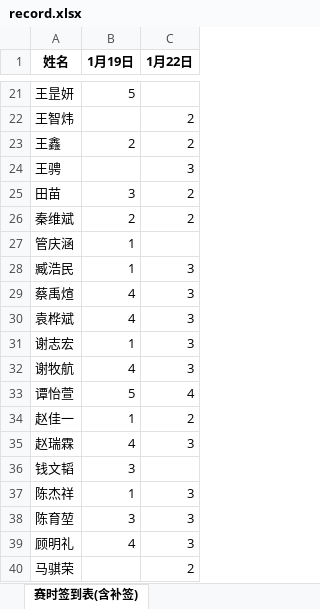
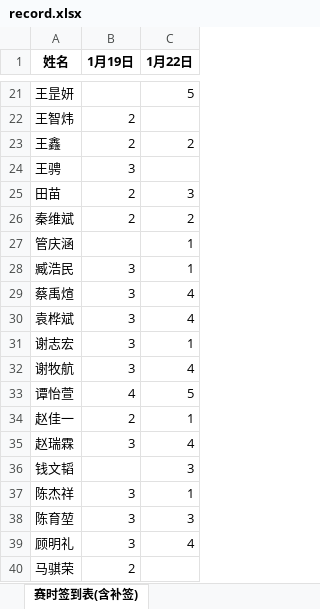
Before and after one commit to selfmade-softs/BUPT-ACM-2024-winter, an Excel workbook: record.xlsx, sheet 赛时签到表(含补签), drawn as a sheet; only a part is shown, gaps mark what is left out; values as stored, in another font and other column widths than the file's, no borders; the diff covers the shown part only; the diff names each change by its address in the sheet, - before the commit and + after, or states it on an @@ line.

```diff
--- a/record.xlsx (sheet 赛时签到表(含补签))
+++ b/record.xlsx (sheet 赛时签到表(含补签))
-B21 (1月19日): 5
+B21 (1月19日): (empty)
-C21 (1月22日): (empty)
+C21 (1月22日): 5
-B22 (1月19日): (empty)
+B22 (1月19日): 2
-C22 (1月22日): 2
+C22 (1月22日): (empty)
-B24 (1月19日): (empty)
+B24 (1月19日): 3
-C24 (1月22日): 3
+C24 (1月22日): (empty)
-B25 (1月19日): 3
+B25 (1月19日): 2
-C25 (1月22日): 2
+C25 (1月22日): 3
-B27 (1月19日): 1
+B27 (1月19日): (empty)
-C27 (1月22日): (empty)
+C27 (1月22日): 1
-B28 (1月19日): 1
+B28 (1月19日): 3
-C28 (1月22日): 3
+C28 (1月22日): 1
-B29:B30 (1月19日): 4
+B29:B30 (1月19日): 3
-C29:C30 (1月22日): 3
+C29:C30 (1月22日): 4
-B31 (1月19日): 1
+B31 (1月19日): 3
-C31 (1月22日): 3
+C31 (1月22日): 1
-B32 (1月19日): 4
+B32 (1月19日): 3
-C32 (1月22日): 3
+C32 (1月22日): 4
-B33 (1月19日): 5
+B33 (1月19日): 4
-C33 (1月22日): 4
+C33 (1月22日): 5
-B34 (1月19日): 1
+B34 (1月19日): 2
-C34 (1月22日): 2
+C34 (1月22日): 1
-B35 (1月19日): 4
+B35 (1月19日): 3
-C35 (1月22日): 3
+C35 (1月22日): 4
-B36 (1月19日): 3
+B36 (1月19日): (empty)
-C36 (1月22日): (empty)
+C36 (1月22日): 3
-B37 (1月19日): 1
+B37 (1月19日): 3
-C37 (1月22日): 3
+C37 (1月22日): 1
-B39 (1月19日): 4
+B39 (1月19日): 3
-C39 (1月22日): 3
+C39 (1月22日): 4
-B40 (1月19日): (empty)
+B40 (1月19日): 2
-C40 (1月22日): 2
+C40 (1月22日): (empty)
```
Also changed, not shown: 1 added row, 1 removed row and 32 edited cells elsewhere in this sheet, ranks/BUPT 2024 Winter Welcome Wagon #1.xlsx, ranks/BUPT 2024 Winter Welcome Wagon #2.xlsx.
